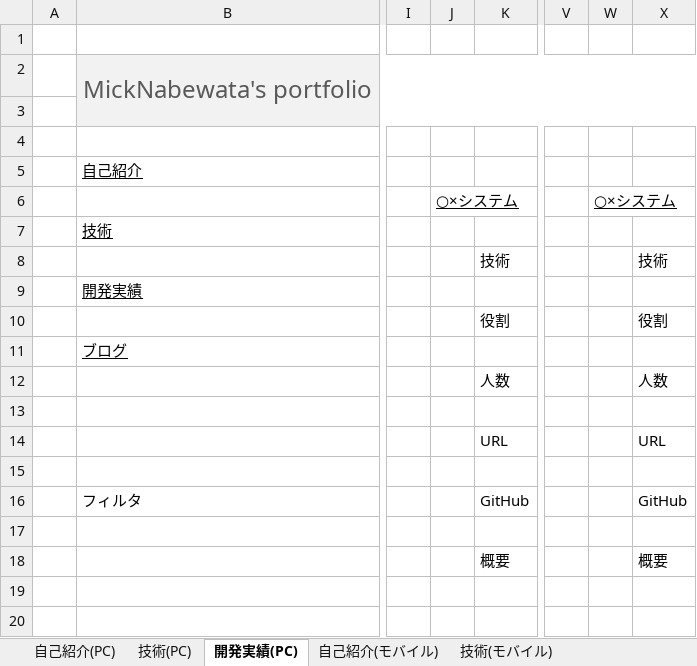
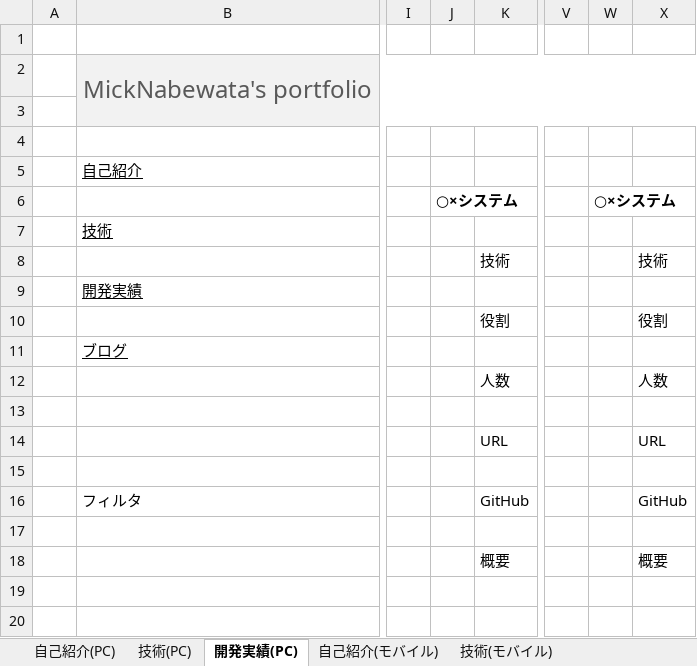
Before and after one commit to MickNabewata/micknabewata-portfolio, an Excel workbook: temp/メモ.xlsx, sheet 開発実績(PC), drawn as a sheet; only a part is shown, gaps mark what is left out; values as stored, in another font and other column widths than the file's, no borders; charts and pictures not drawn; the diff names each change by its address in the sheet, - before the commit and + after, or states it on an @@ line.

```diff
--- a/temp/メモ.xlsx (sheet 開発実績(PC))
+++ b/temp/メモ.xlsx (sheet 開発実績(PC))
@@ J6 bold: off → on, underline: on → off @@
@@ W6 bold: off → on, underline: on → off @@
```
Also changed, not shown: 13 other files.
